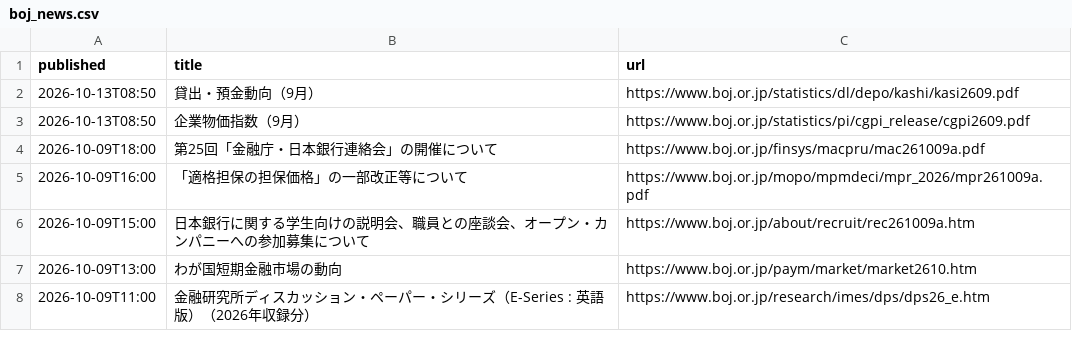
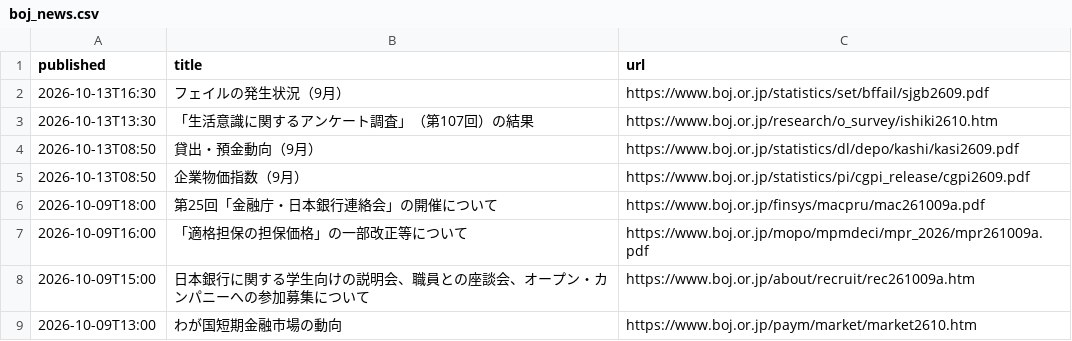
Before and after one commit to git-san-934/portal, a CSV file: boj-stats/pipeline/reports/boj_news.csv, drawn as a sheet; only a part is shown; the shorter side is filled out with more unchanged rows.

```diff
--- a/boj-stats/pipeline/reports/boj_news.csv
+++ b/boj-stats/pipeline/reports/boj_news.csv
@@ -1,2 +1,4 @@
 published,title,url
+2026-10-13T16:30,フェイルの発生状況（9月）,https://www.boj.or.jp/statistics/set/bffail/sjgb2609.pdf
+2026-10-13T13:30,「生活意識に関するアンケート調査」（第107回）の結果,https://www.boj.or.jp/research/o_survey/ishiki2610.htm
 2026-10-13T08:50,貸出・預金動向（9月）,https://www.boj.or.jp/statistics/dl/depo/kashi/kasi2609.pdf
```
Also changed, not shown: boj-stats/pipeline/reports/fetch_history.csv, 2 other files.
